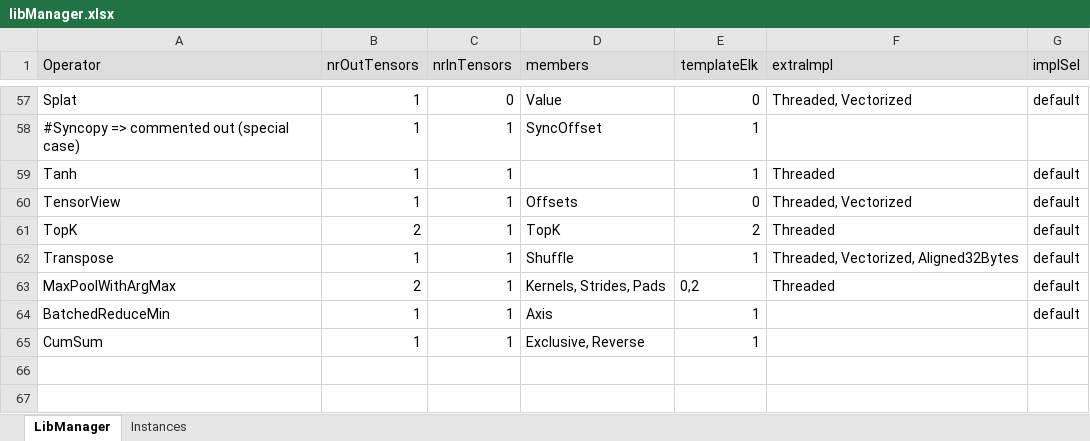
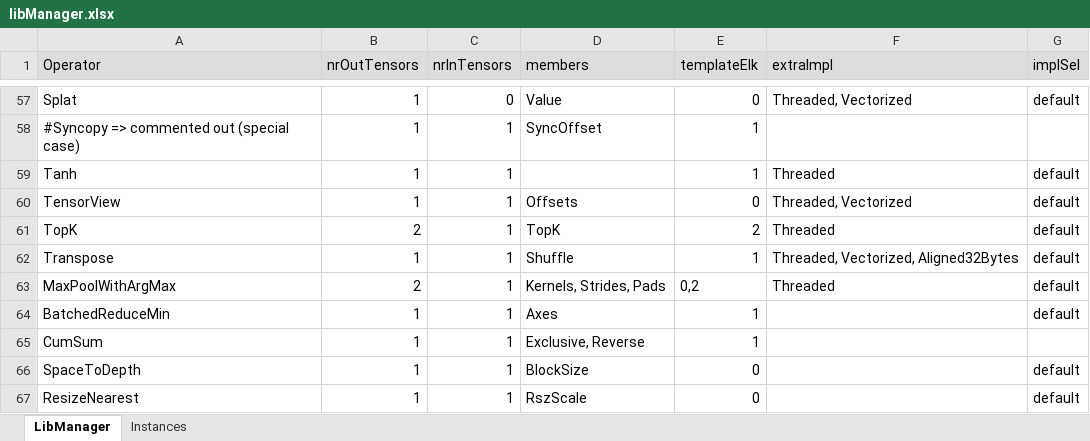
Before and after one commit to ubergarm/et-platform, an Excel workbook: dnn-library/scripts/libManager.xlsx, sheet LibManager, drawn as a sheet; only a part is shown, gaps mark what is left out; values as stored, in another font and other column widths than the file's, no borders; the diff names each change by its address in the sheet, - before the commit and + after, or states it on an @@ line.

Commit message:
[dnn-library] Add SpaceToDepth and ResizeNearest operands. Fix BatchedReduceMinInst.

```diff
--- a/dnn-library/scripts/libManager.xlsx (sheet LibManager)
+++ b/dnn-library/scripts/libManager.xlsx (sheet LibManager)
-D64 (members): Axis
+D64 (members): Axes
+row 66: SpaceToDepth | 1 | 1 | BlockSize | 0 |  | default
+row 67: ResizeNearest | 1 | 1 | RszScale | 0 |  | default
```
Also changed, not shown: sheet Instances, 12 other files.
